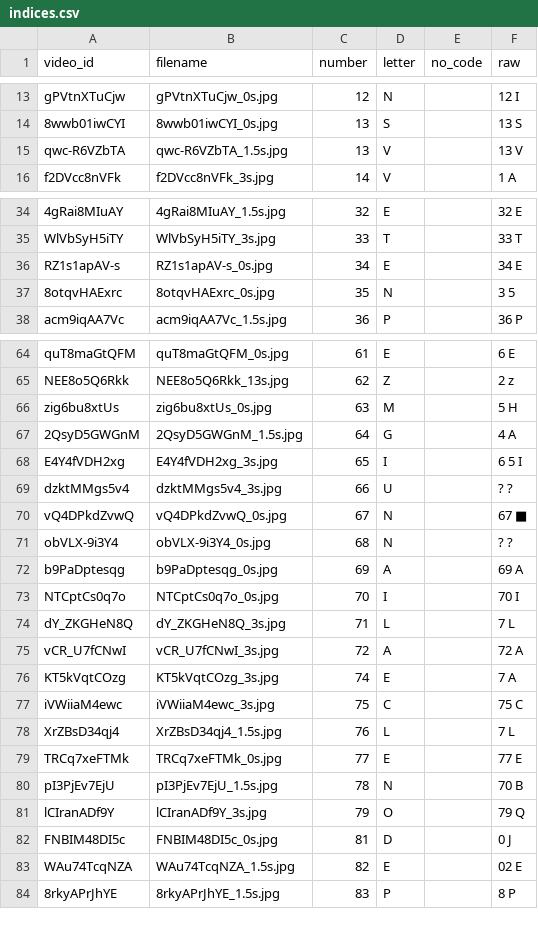
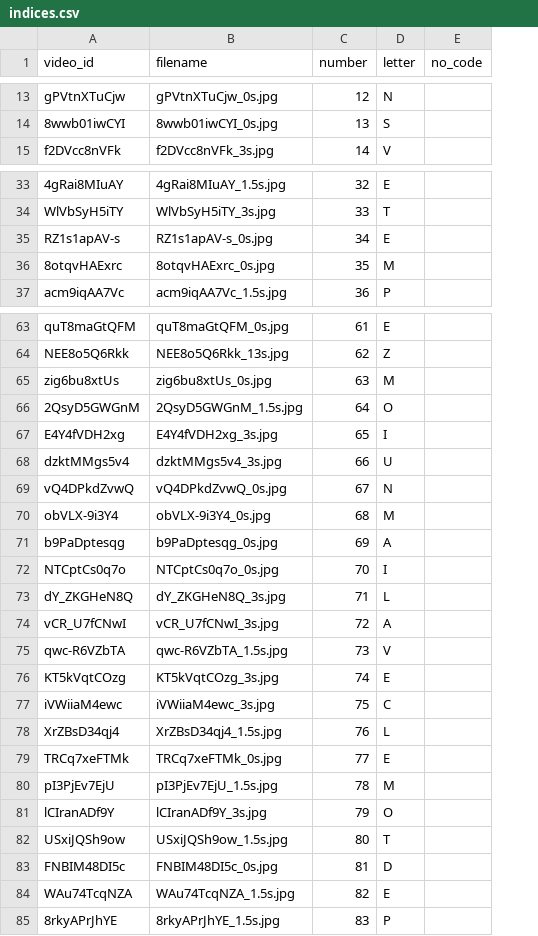
Before and after one commit to ArmandDelessert/exclarrogatif-morpion, a CSV file: indices.csv, drawn as a sheet; only a part is shown, gaps mark what is left out; removed rows and columns are numbered as before the commit, all else as after; the diff covers the shown part only; the diff names each change by its address in the sheet, - before the commit and + after, or states it on an @@ line.

```diff
--- a/indices.csv
+++ b/indices.csv
-column F (raw), rows 13-14: 12 I | 13 S; row 16: 1 A; rows 34-38: 32 E | 33 T | 34 E | 3 5 | 36 P; rows 64-84: 6 E | 2 z | 5 H | 4 A | 6 5 I | ? ? | 67 ■ | ? ? | 69 A | 70 I | 7 L | 72 A | 7 A | 75 C | 7 L | 77 E | 70 B | 79 Q | 0 J | 02 E | 8 P
-row 15: qwc-R6VZbTA | qwc-R6VZbTA_1.5s.jpg | 13 | V |  | 13 V
-D36 (letter): N
+D36 (letter): M
-D66 (letter): G
+D66 (letter): O
-D70 (letter): N
+D70 (letter): M
+row 75: qwc-R6VZbTA | qwc-R6VZbTA_1.5s.jpg | 73 | V
-D80 (letter): N
+D80 (letter): M
+row 82: USxiJQSh9ow | USxiJQSh9ow_1.5s.jpg | 80 | T
```
Also changed, not shown: 5 added rows, 3 removed rows and 10 edited cells elsewhere in this file.
